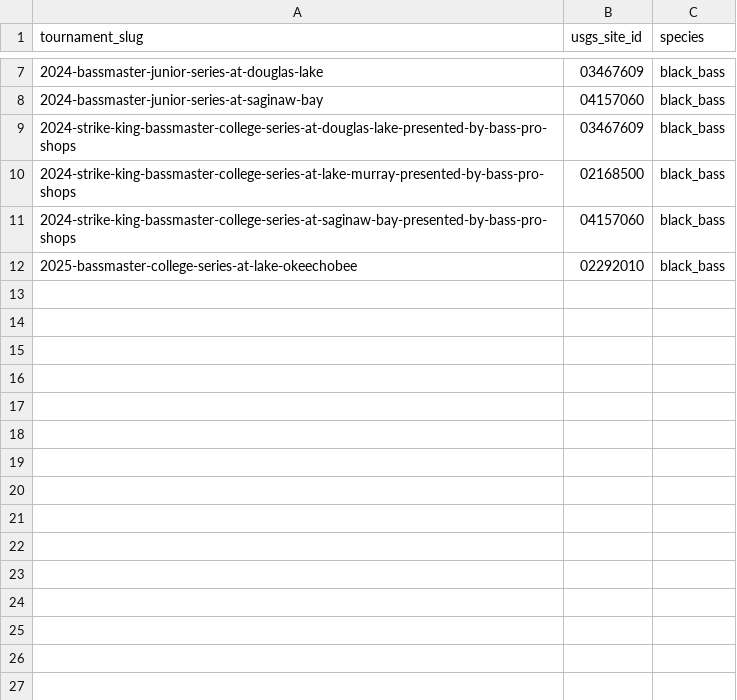
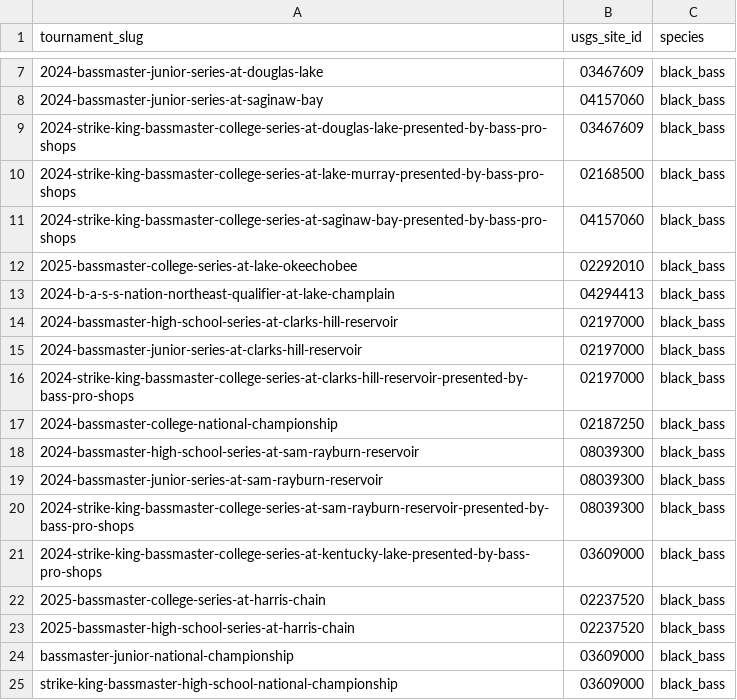
Before and after one commit to AsharMemon/opencatch, a CSV file: castline/validation/data/raw/bassmaster_usgs_mapping.csv, drawn as a sheet; only a part is shown, gaps mark what is left out; the diff names each change by its address in the sheet, - before the commit and + after, or states it on an @@ line.

```diff
--- a/castline/validation/data/raw/bassmaster_usgs_mapping.csv
+++ b/castline/validation/data/raw/bassmaster_usgs_mapping.csv
+row 13: 2024-b-a-s-s-nation-northeast-qualifier-at-lake-champlain | 04294413 | black_bass
+row 14: 2024-bassmaster-high-school-series-at-clarks-hill-reservoir | 02197000 | black_bass
+row 15: 2024-bassmaster-junior-series-at-clarks-hill-reservoir | 02197000 | black_bass
+row 16: 2024-strike-king-bassmaster-college-series-at-clarks-hill-reservoir-presented-by-bass-pro-shops | 02197000 | black_bass
+row 17: 2024-bassmaster-college-national-championship | 02187250 | black_bass
+row 18: 2024-bassmaster-high-school-series-at-sam-rayburn-reservoir | 08039300 | black_bass
+row 19: 2024-bassmaster-junior-series-at-sam-rayburn-reservoir | 08039300 | black_bass
+row 20: 2024-strike-king-bassmaster-college-series-at-sam-rayburn-reservoir-presented-by-bass-pro-shops | 08039300 | black_bass
+row 21: 2024-strike-king-bassmaster-college-series-at-kentucky-lake-presented-by-bass-pro-shops | 03609000 | black_bass
+row 22: 2025-bassmaster-college-series-at-harris-chain | 02237520 | black_bass
+row 23: 2025-bassmaster-high-school-series-at-harris-chain | 02237520 | black_bass
+row 24: bassmaster-junior-national-championship | 03609000 | black_bass
+row 25: strike-king-bassmaster-high-school-national-championship | 03609000 | black_bass
```
Also changed, not shown: castline/validation/data/raw/historical_outcomes.csv, castline/validation/data/raw/usgs_history.csv, 5 other files.
